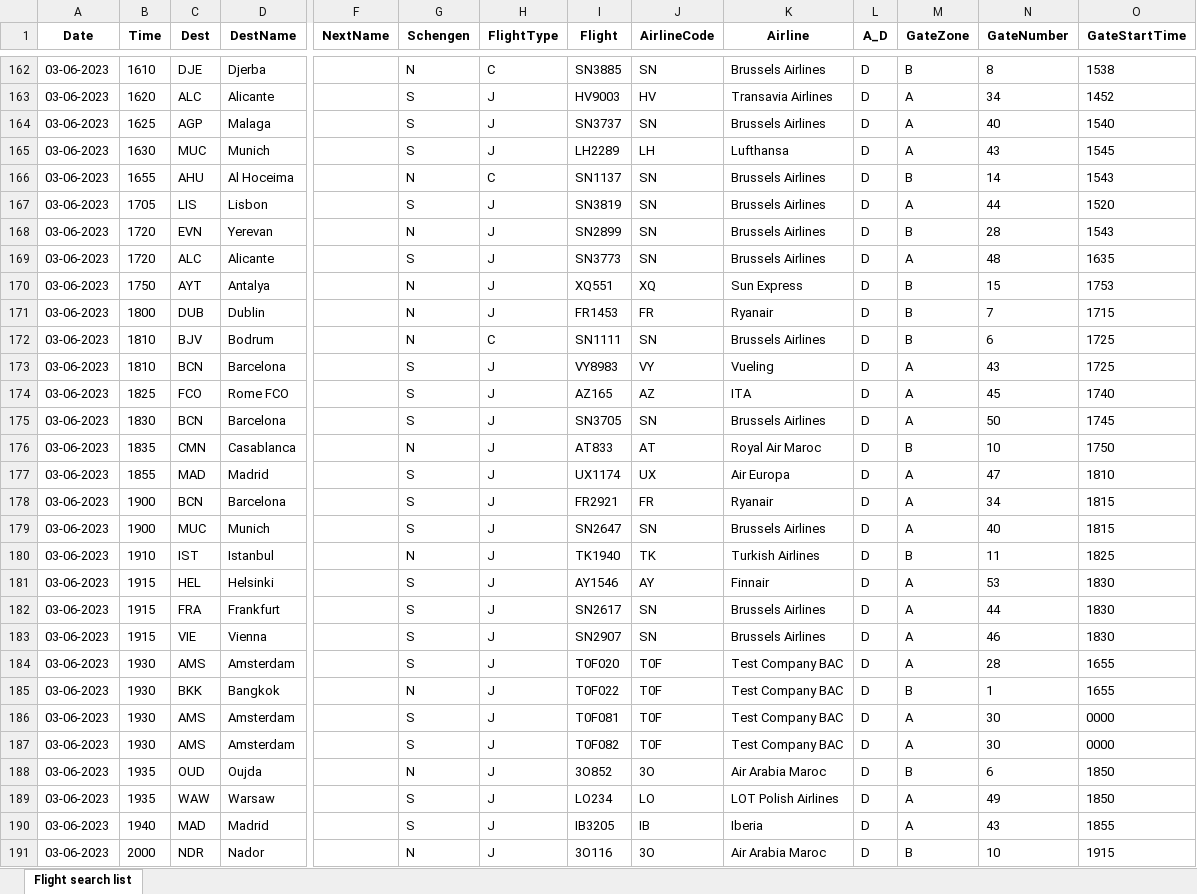
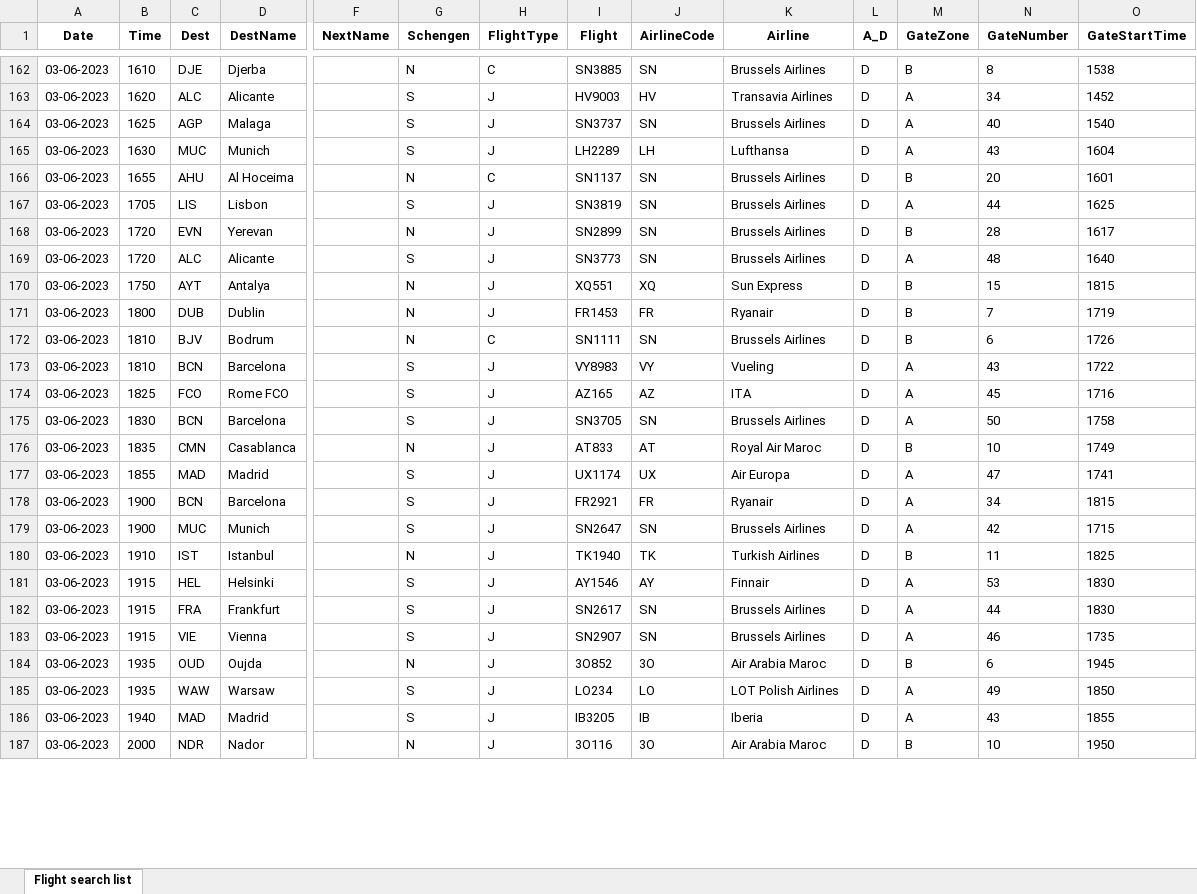
Before and after one commit to silverliningresearch/daily_plan_data_bru, an Excel workbook: BRU_PROF/data/BRU PS - Search List.xlsx, sheet Flight search list, drawn as a sheet; only a part is shown, gaps mark what is left out; values as stored, in another font and other column widths than the file's, no borders; removed rows and columns are numbered as before the commit, all else as after; rows hold the shown columns only; the diff covers the shown part only; the diff names each change by its address in the sheet, - before the commit and + after, or states it on an @@ line.

Commit message:
update new data

```diff
--- a/BRU_PROF/data/BRU PS - Search List.xlsx (sheet Flight search list)
+++ b/BRU_PROF/data/BRU PS - Search List.xlsx (sheet Flight search list)
-O165 (GateStartTime): 1545
+O165 (GateStartTime): 1604
-N166 (GateNumber): 14
+N166 (GateNumber): 20
-O166 (GateStartTime): 1543
+O166 (GateStartTime): 1601
-O167 (GateStartTime): 1520
+O167 (GateStartTime): 1625
-O168 (GateStartTime): 1543
+O168 (GateStartTime): 1617
-O169 (GateStartTime): 1635
+O169 (GateStartTime): 1640
-O170 (GateStartTime): 1753
+O170 (GateStartTime): 1815
-O171 (GateStartTime): 1715
+O171 (GateStartTime): 1719
-O172 (GateStartTime): 1725
+O172 (GateStartTime): 1726
-O173 (GateStartTime): 1725
+O173 (GateStartTime): 1722
-O174 (GateStartTime): 1740
+O174 (GateStartTime): 1716
-O175 (GateStartTime): 1745
+O175 (GateStartTime): 1758
-O176 (GateStartTime): 1750
+O176 (GateStartTime): 1749
-O177 (GateStartTime): 1810
+O177 (GateStartTime): 1741
-N179 (GateNumber): 40
+N179 (GateNumber): 42
-O179 (GateStartTime): 1815
+O179 (GateStartTime): 1715
-O183 (GateStartTime): 1830
+O183 (GateStartTime): 1735
-row 184: 03-06-2023 | 1930 | AMS | Amsterdam |  | S | J | T0F020 | T0F | Test Company BAC | D | A | 28 | 1655
-row 185: 03-06-2023 | 1930 | BKK | Bangkok |  | N | J | T0F022 | T0F | Test Company BAC | D | B | 1 | 1655
-row 186: 03-06-2023 | 1930 | AMS | Amsterdam |  | S | J | T0F081 | T0F | Test Company BAC | D | A | 30 | 0000
-row 187: 03-06-2023 | 1930 | AMS | Amsterdam |  | S | J | T0F082 | T0F | Test Company BAC | D | A | 30 | 0000
-O184 (GateStartTime): 1850
+O184 (GateStartTime): 1945
-O187 (GateStartTime): 1915
+O187 (GateStartTime): 1950
```
Also changed, not shown: 4 added rows and 24 edited cells elsewhere in this sheet, 3 other files.
